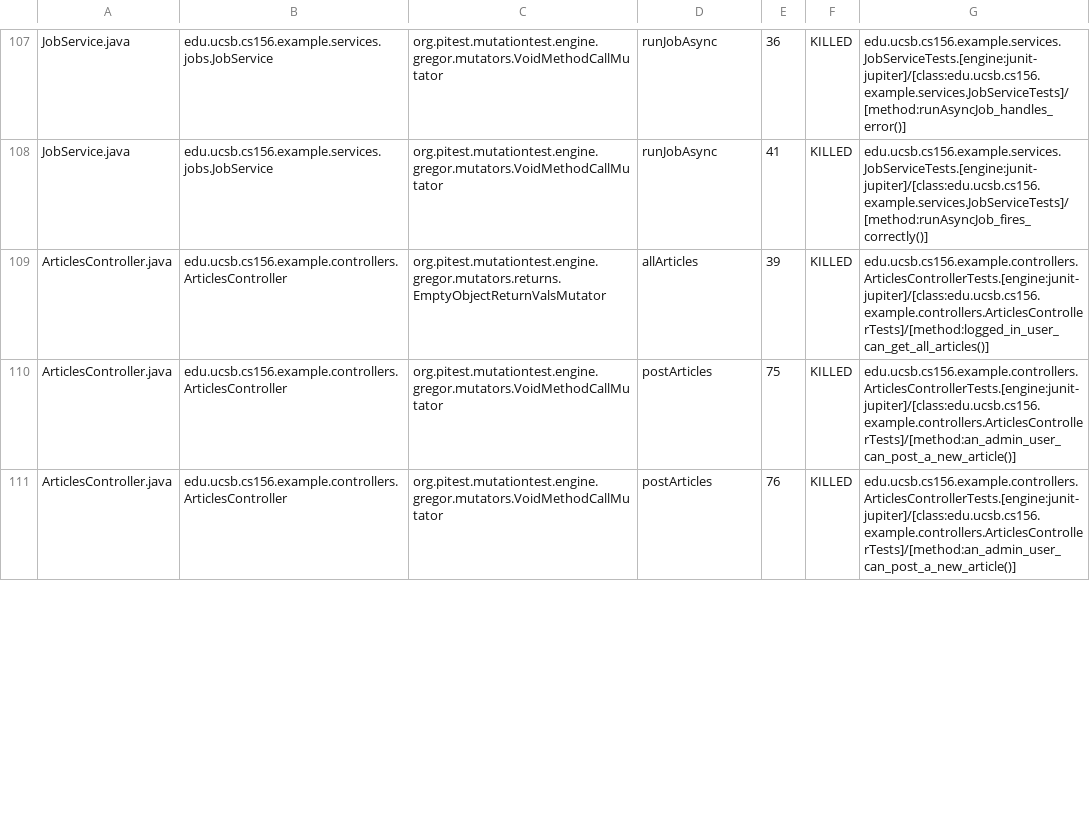
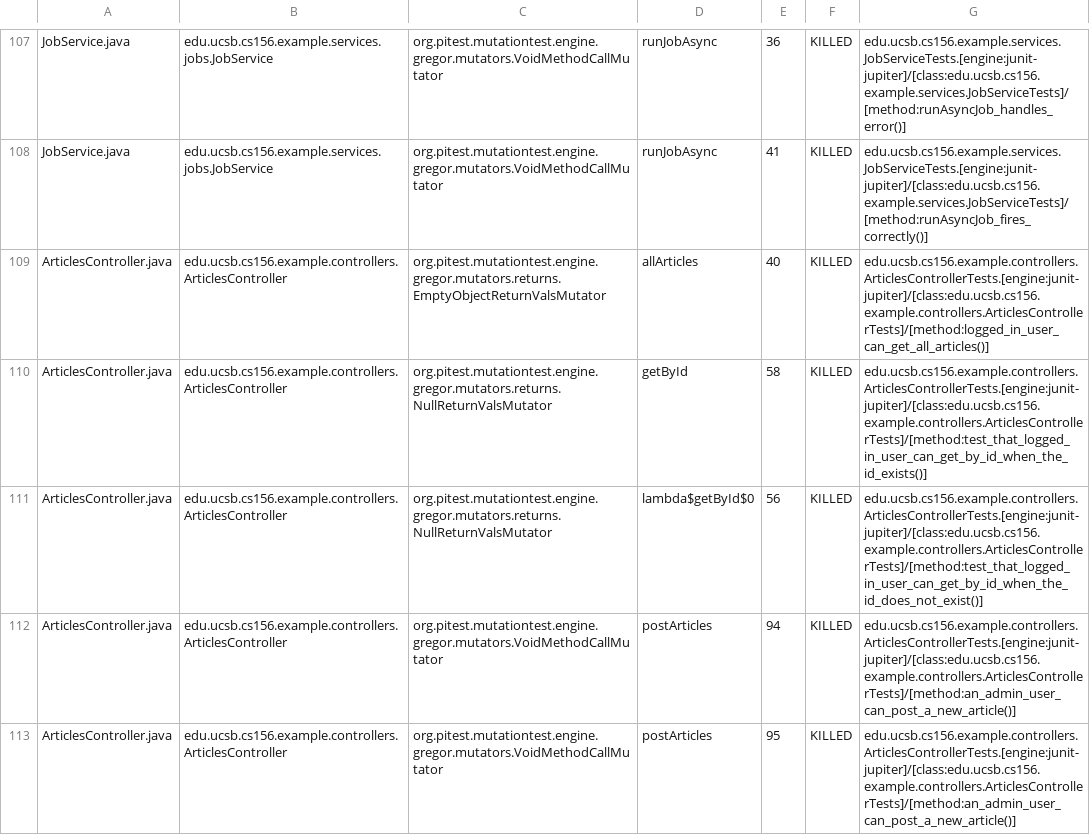
Before and after one commit to ucsb-cs156-s26/team01-s26-staff, a CSV file: pitest/mutations.csv, drawn as a sheet; only a part is shown, gaps mark what is left out; the diff covers the shown part only.

Commit message:
Deploying to gh-pages from @ ucsb-cs156-s26/team01-s26-staff@78cecf7676622e852257270100bd739b4ab36bbc 🚀

```diff
--- a/pitest/mutations.csv
+++ b/pitest/mutations.csv
@@ -108,4 +108,6 @@ JobService.java,edu.ucsb.cs156.example.services.jobs.JobService,org.pitest.mutat
 JobService.java,edu.ucsb.cs156.example.services.jobs.JobService,org.pitest.mutationtest.engine.gregor.mutators.VoidMethodCallMutator,runJobAsync,41,KILLED,edu.ucsb.cs156.example.services.JobServiceTests.[engine:junit-jupiter]/[class:edu.ucsb.cs156.example.services.JobServiceTests]/[method:runAsyncJob_fires_correctly()]
-ArticlesController.java,edu.ucsb.cs156.example.controllers.ArticlesController,org.pitest.mutationtest.engine.gregor.mutators.returns.EmptyObjectReturnValsMutator,allArticles,39,KILLED,edu.ucsb.cs156.example.controllers.ArticlesControllerTests.[engine:junit-jupiter]/[class:edu.ucsb.cs156.example.controllers.ArticlesControllerTests]/[method:logged_in_user_can_get_all_articles()]
-ArticlesController.java,edu.ucsb.cs156.example.controllers.ArticlesController,org.pitest.mutationtest.engine.gregor.mutators.VoidMethodCallMutator,postArticles,75,KILLED,edu.ucsb.cs156.example.controllers.ArticlesControllerTests.[engine:junit-jupiter]/[class:edu.ucsb.cs156.example.controllers.ArticlesControllerTests]/[method:an_admin_user_can_post_a_new_article()]
-ArticlesController.java,edu.ucsb.cs156.example.controllers.ArticlesController,org.pitest.mutationtest.engine.gregor.mutators.VoidMethodCallMutator,postArticles,76,KILLED,edu.ucsb.cs156.example.controllers.ArticlesControllerTests.[engine:junit-jupiter]/[class:edu.ucsb.cs156.example.controllers.ArticlesControllerTests]/[method:an_admin_user_can_post_a_new_article()]
+ArticlesController.java,edu.ucsb.cs156.example.controllers.ArticlesController,org.pitest.mutationtest.engine.gregor.mutators.returns.EmptyObjectReturnValsMutator,allArticles,40,KILLED,edu.ucsb.cs156.example.controllers.ArticlesControllerTests.[engine:junit-jupiter]/[class:edu.ucsb.cs156.example.controllers.ArticlesControllerTests]/[method:logged_in_user_can_get_all_articles()]
+ArticlesController.java,edu.ucsb.cs156.example.controllers.ArticlesController,org.pitest.mutationtest.engine.gregor.mutators.returns.NullReturnValsMutator,getById,58,KILLED,edu.ucsb.cs156.example.controllers.ArticlesControllerTests.[engine:junit-jupiter]/[class:edu.ucsb.cs156.example.controllers.ArticlesControllerTests]/[method:test_that_logged_in_user_can_get_by_id_when_the_id_exists()]
+ArticlesController.java,edu.ucsb.cs156.example.controllers.ArticlesController,org.pitest.mutationtest.engine.gregor.mutators.returns.NullReturnValsMutator,lambda$getById$0,56,KILLED,edu.ucsb.cs156.example.controllers.ArticlesControllerTests.[engine:junit-jupiter]/[class:edu.ucsb.cs156.example.controllers.ArticlesControllerTests]/[method:test_that_logged_in_user_can_get_by_id_when_the_id_does_not_exist()]
+ArticlesController.java,edu.ucsb.cs156.example.controllers.ArticlesController,org.pitest.mutationtest.engine.gregor.mutators.VoidMethodCallMutator,postArticles,94,KILLED,edu.ucsb.cs156.example.controllers.ArticlesControllerTests.[engine:junit-jupiter]/[class:edu.ucsb.cs156.example.controllers.ArticlesControllerTests]/[method:an_admin_user_can_post_a_new_article()]
+ArticlesController.java,edu.ucsb.cs156.example.controllers.ArticlesController,org.pitest.mutationtest.engine.gregor.mutators.VoidMethodCallMutator,postArticles,95,KILLED,edu.ucsb.cs156.example.controllers.ArticlesControllerTests.[engine:junit-jupiter]/[class:edu.ucsb.cs156.example.controllers.ArticlesControllerTests]/[method:an_admin_user_can_post_a_new_article()]
```
Also changed, not shown: 4 edited cells elsewhere in this file, 19 other files.
